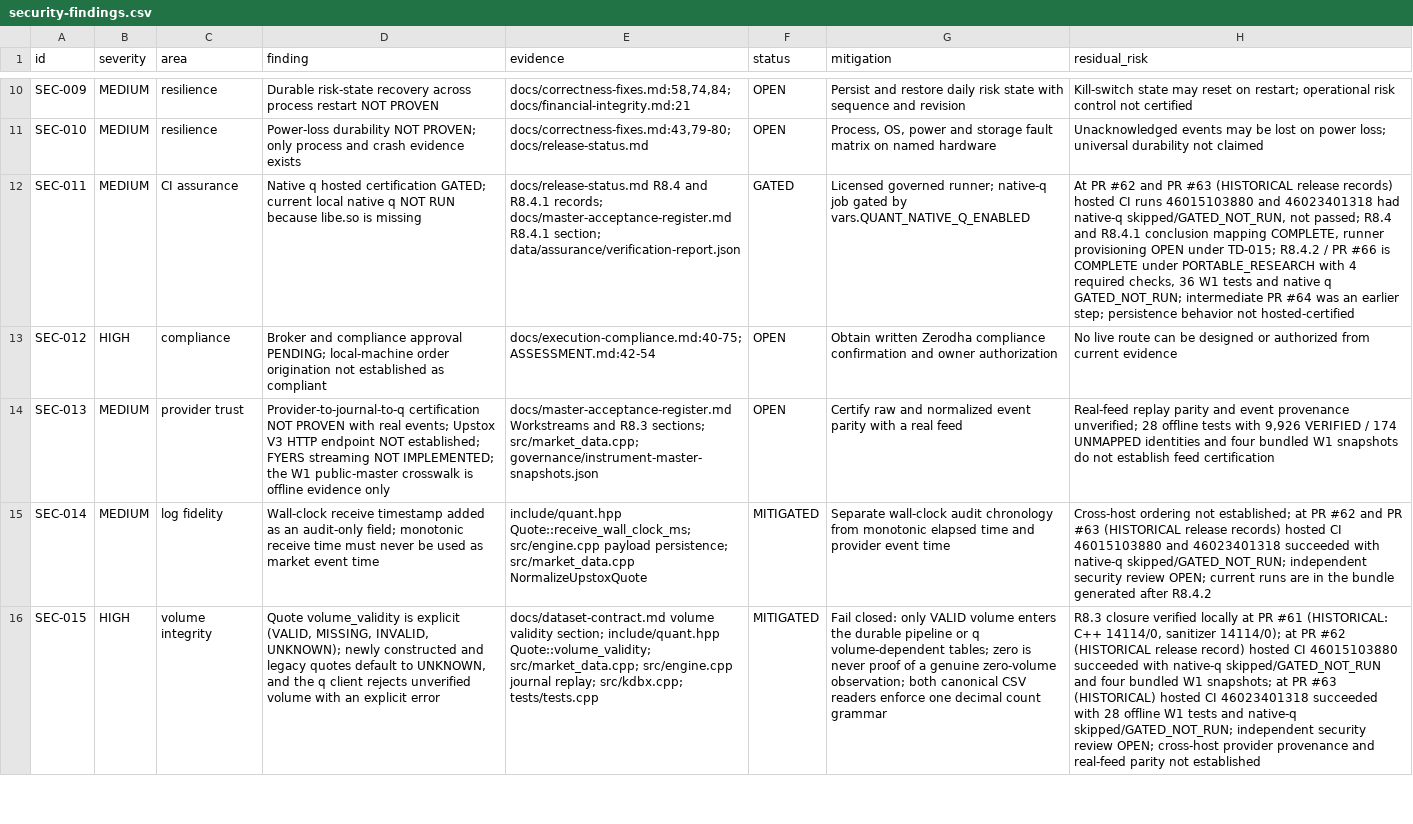
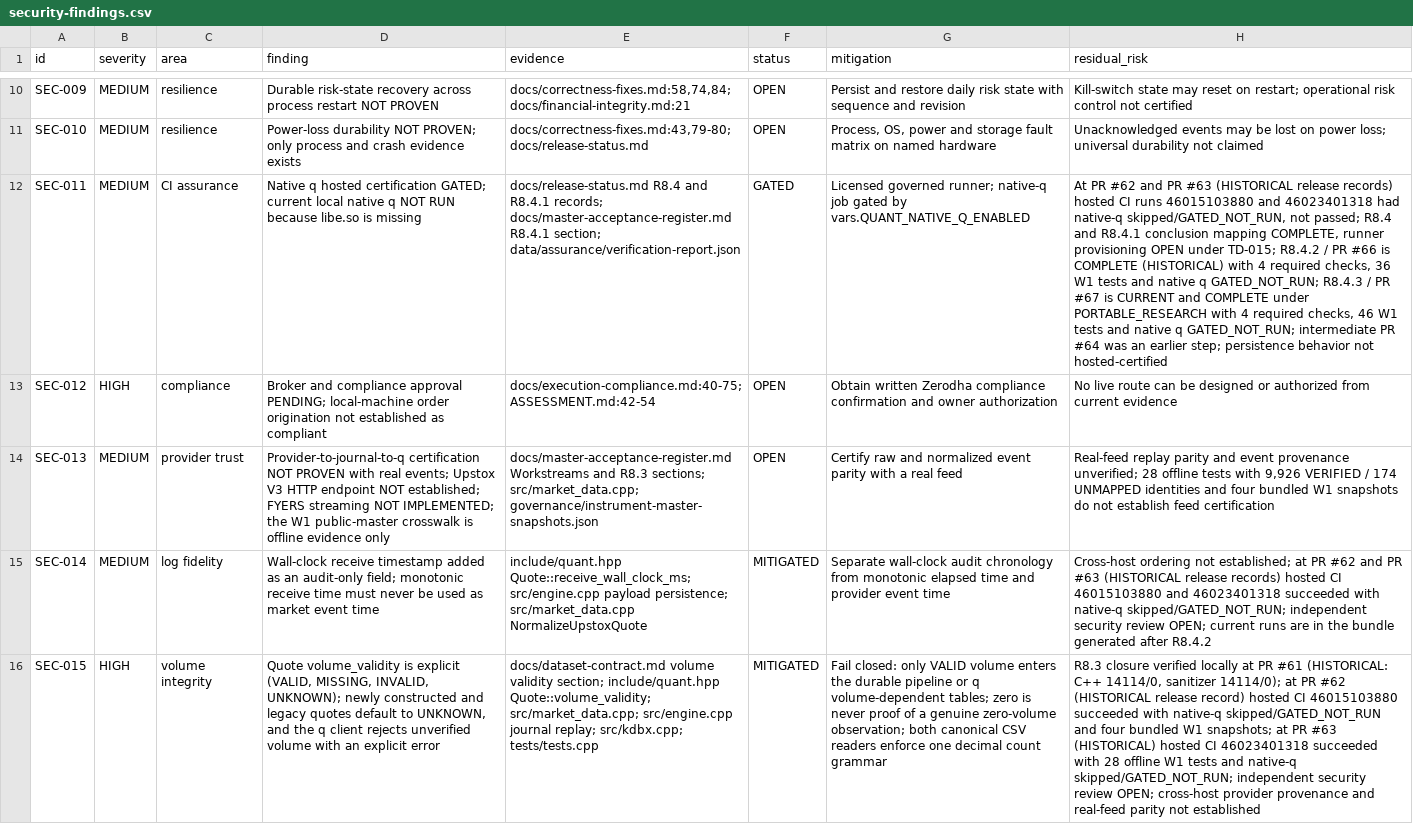
Before and after one commit to siebengestirn/quant, a CSV file: governance/security-findings.csv, drawn as a sheet; only a part is shown, gaps mark what is left out; the diff covers the shown part only; the diff names each change by its address in the sheet, - before the commit and + after, or states it on an @@ line.

```diff
--- a/governance/security-findings.csv
+++ b/governance/security-findings.csv
-H12 (residual_risk): …is COMPLETE under PORTABLE_RESEARCH with 4 required checks, 36 W1 tests…
+H12 (residual_risk): …is COMPLETE (HISTORICAL) with 4 required checks, 36 W1 tests and native q GATED_NOT_RUN; R8.4.3 / PR #67 is CURRENT and COMPLETE under PORTABLE_RESEARCH with 4 required checks, 46 W1 tests…
```
Also changed, not shown: 2 edited cells elsewhere in this file, governance/requirements-traceability.csv, governance/research-report-registry.csv, 22 other files.
